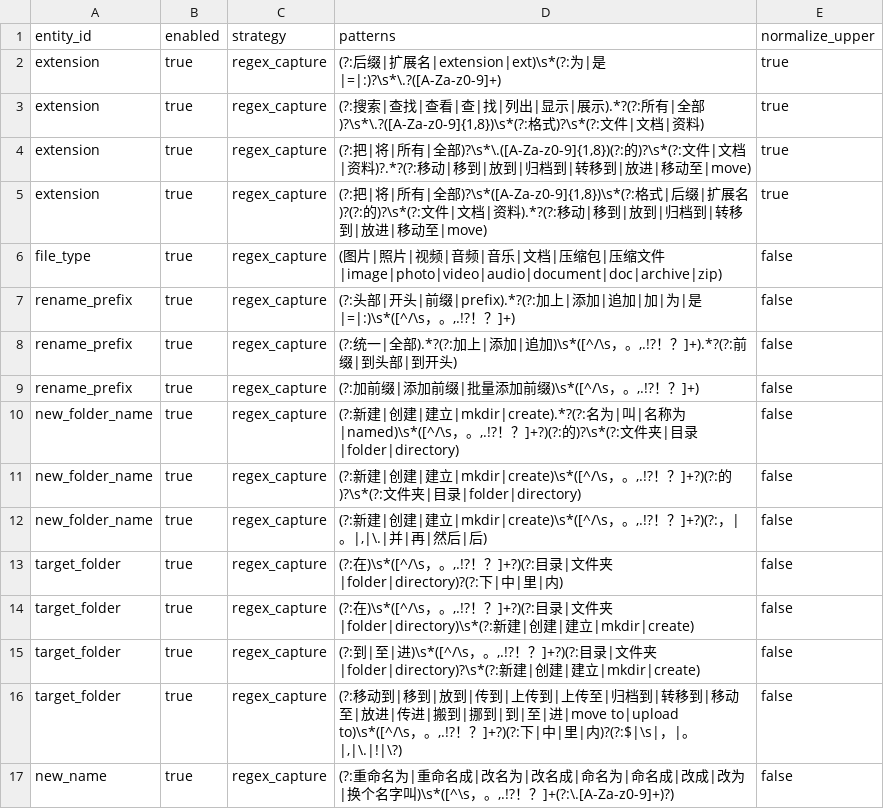
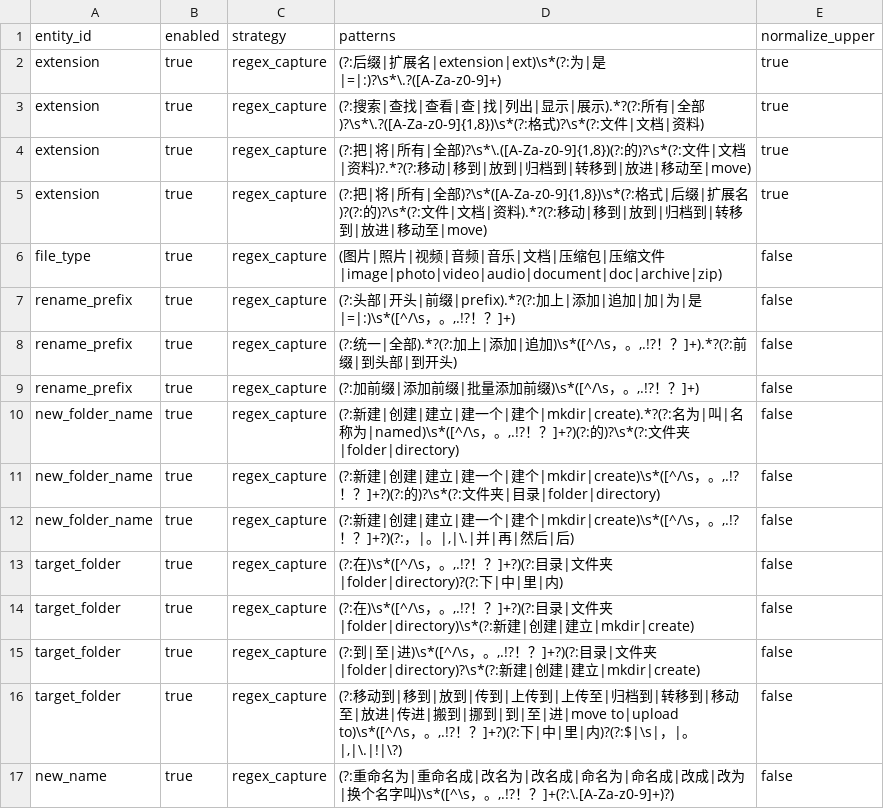
Before and after one commit to changdaobbz01/aliciaCloudStorage, a CSV file: rag/src/main/resources/rag/conversation/entity_rules.csv, drawn as a sheet; only a part is shown.

```diff
--- a/rag/src/main/resources/rag/conversation/entity_rules.csv
+++ b/rag/src/main/resources/rag/conversation/entity_rules.csv
@@ -9,5 +9,5 @@ rename_prefix,true,regex_capture,"(?:统一|全部).*?(?:加上|添加|追加)\s
 rename_prefix,true,regex_capture,"(?:加前缀|添加前缀|批量添加前缀)\s*([^/\s，。,.!?！？]+)",false
-new_folder_name,true,regex_capture,"(?:新建|创建|建立|mkdir|create).*?(?:名为|叫|名称为|named)\s*([^/\s，。,.!?！？]+?)(?:的)?\s*(?:文件夹|目录|folder|directory)",false
-new_folder_name,true,regex_capture,"(?:新建|创建|建立|mkdir|create)\s*([^/\s，。,.!?！？]+?)(?:的)?\s*(?:文件夹|目录|folder|directory)",false
-new_folder_name,true,regex_capture,"(?:新建|创建|建立|mkdir|create)\s*([^/\s，。,.!?！？]+?)(?:，|。|,|\.|并|再|然后|后)",false
+new_folder_name,true,regex_capture,"(?:新建|创建|建立|建一个|建个|mkdir|create).*?(?:名为|叫|名称为|named)\s*([^/\s，。,.!?！？]+?)(?:的)?\s*(?:文件夹|folder|directory)",false
+new_folder_name,true,regex_capture,"(?:新建|创建|建立|建一个|建个|mkdir|create)\s*([^/\s，。,.!?！？]+?)(?:的)?\s*(?:文件夹|目录|folder|directory)",false
+new_folder_name,true,regex_capture,"(?:新建|创建|建立|建一个|建个|mkdir|create)\s*([^/\s，。,.!?！？]+?)(?:，|。|,|\.|并|再|然后|后)",false
 target_folder,true,regex_capture,"(?:在)\s*([^/\s，。,.!?！？]+?)(?:目录|文件夹|folder|directory)?(?:下|中|里|内)",false
```
Also changed, not shown: rag/src/main/resources/rag/conversation/intent_rules.csv, rag/src/main/resources/rag/conversation/response_templates.csv, 23 other files.
